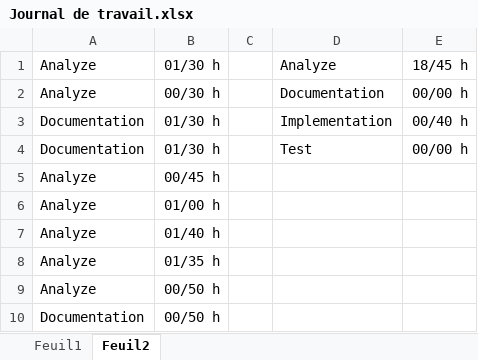
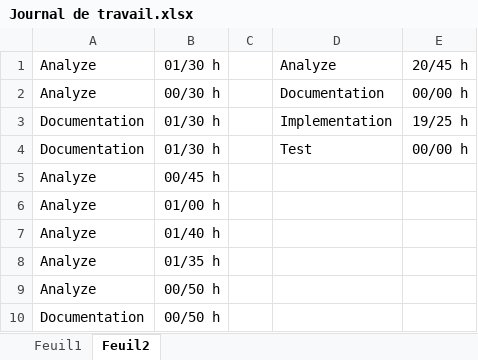
Before and after one commit to dmitrimeili/KeepItFit, an Excel workbook: Doc/Journal de travail.xlsx, sheet Feuil2, drawn as a sheet; only a part is shown; values as stored, in another font and other column widths than the file's, no borders; the diff covers the shown part only; the diff names each change by its address in the sheet, - before the commit and + after, or states it on an @@ line.

```diff
--- a/Doc/Journal de travail.xlsx (sheet Feuil2)
+++ b/Doc/Journal de travail.xlsx (sheet Feuil2)
-E1: 18/45 h
+E1: 20/45 h
-E3: 00/40 h
+E3: 19/25 h
```
Also changed, not shown: 23 added rows, 23 removed rows and 3 edited cells elsewhere in this sheet, sheet Feuil1, formulas that keep their value, 7 other files.
